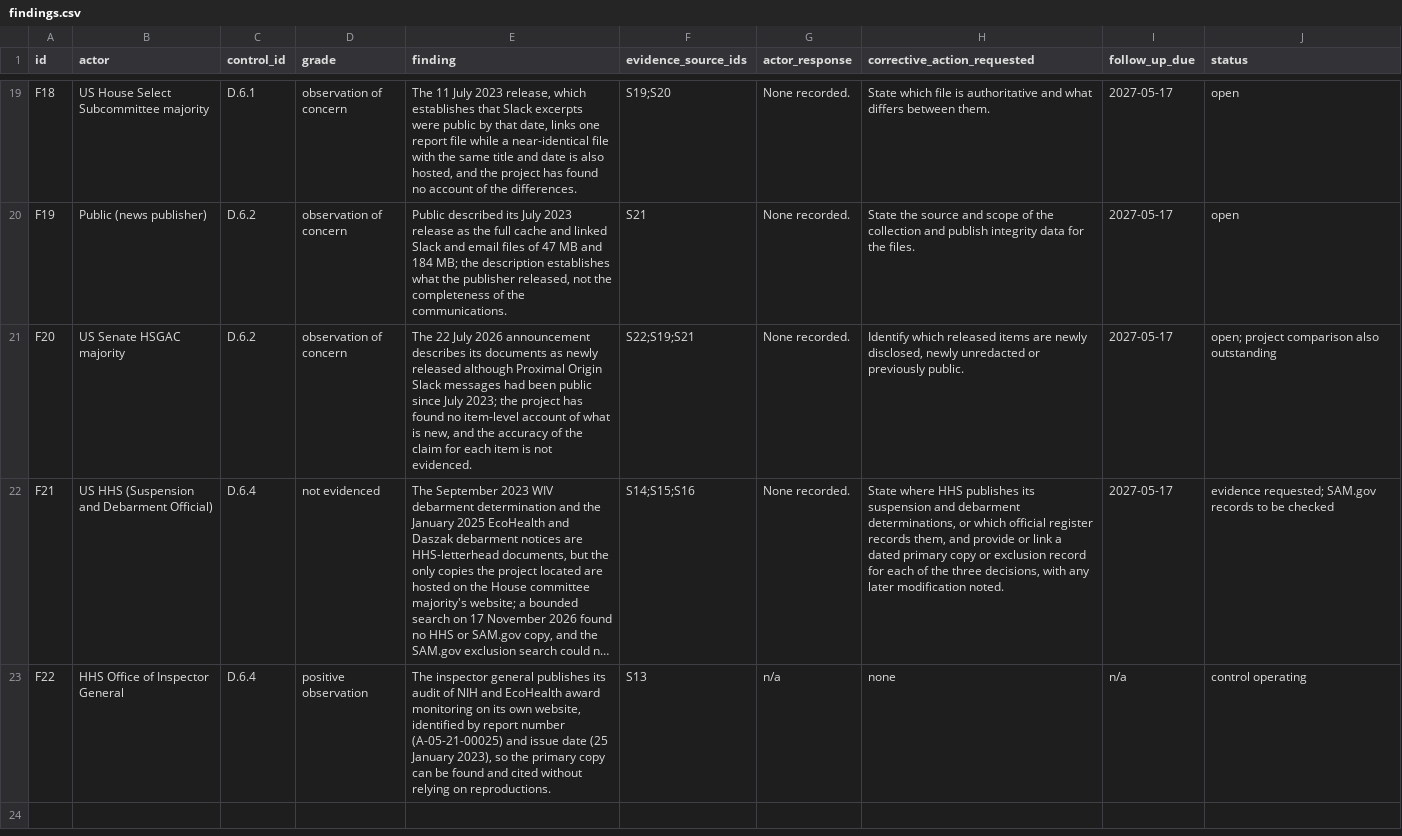
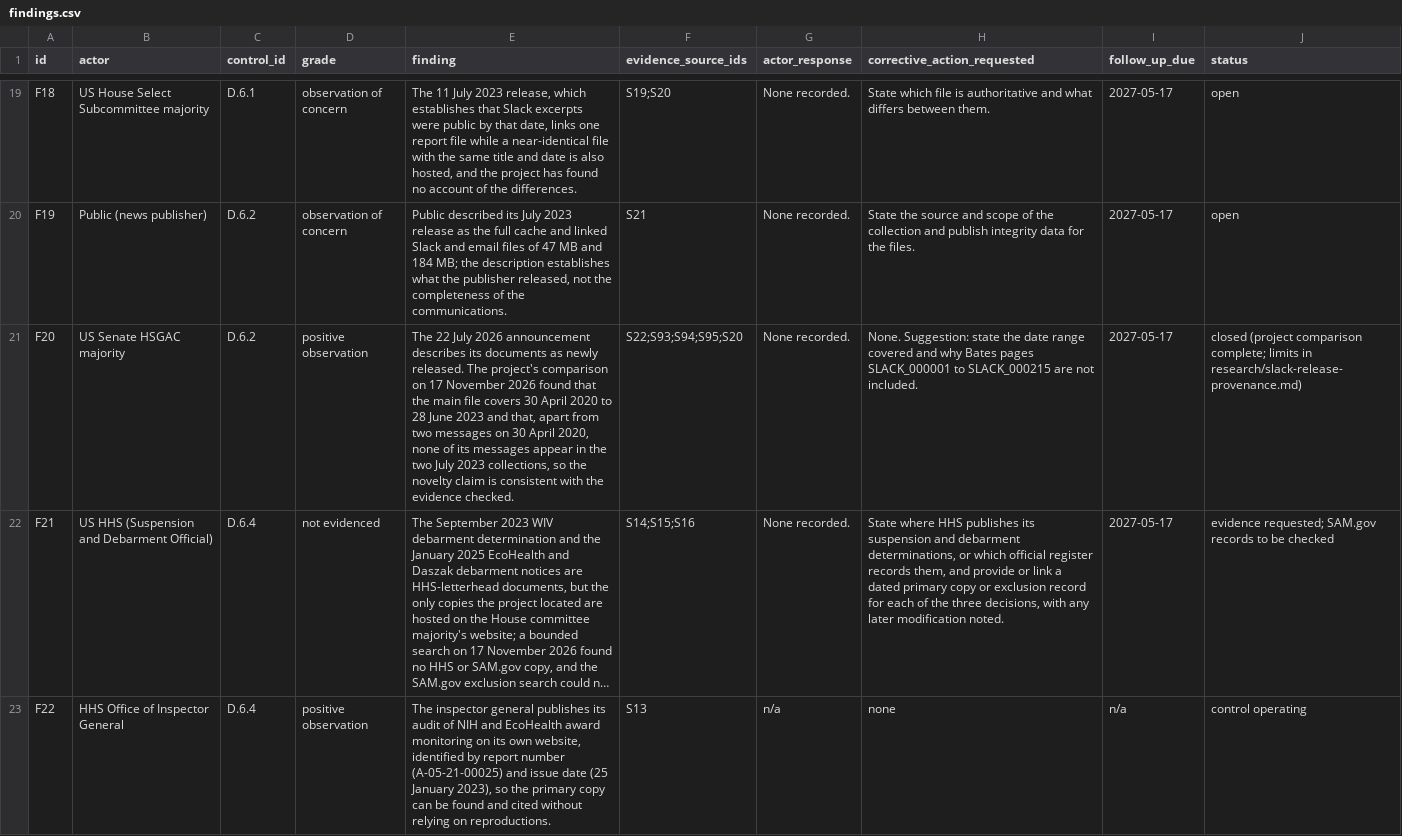
Before and after one commit to michielbdejong/wuhan-transparency-project, a CSV file: cases/covid-origins/findings.csv, drawn as a sheet; only a part is shown, gaps mark what is left out; long unchanged cells end in …; the diff names each change by its address in the sheet, - before the commit and + after, or states it on an @@ line.

```diff
--- a/cases/covid-origins/findings.csv
+++ b/cases/covid-origins/findings.csv
-D21 (grade): observation of concern
+D21 (grade): positive observation
-E21 (finding): …as newly released although Proximal Origin Slack messages had been public since July 2023; the project has found no item-level account of what is new, and the accuracy of the claim for each item is not evidenced.
+E21 (finding): …as newly released. The project's comparison on 17 November 2026 found that the main file covers 30 April 2020 to 28 June 2023 and that, apart from two messages on 30 April 2020, none of its messages appear in the two July 2023 collections, so the novelty claim is consistent with the evidence checked.
-F21 (evidence_source_ids): S22;S19;S21
+F21 (evidence_source_ids): S22;S93;S94;S95;S20
-H21 (corrective_action_requested): Identify which released items are newly disclosed, newly unredacted or previously public.
+H21 (corrective_action_requested): None. Suggestion: state the date range covered and why Bates pages SLACK_000001 to SLACK_000215 are not included.
-J21 (status): open; project comparison also outstanding
+J21 (status): closed (project comparison complete; limits in research/slack-release-provenance.md)
```
Also changed, not shown: cases/covid-origins/disclosures.csv, data/claims.csv, 9 other files.
